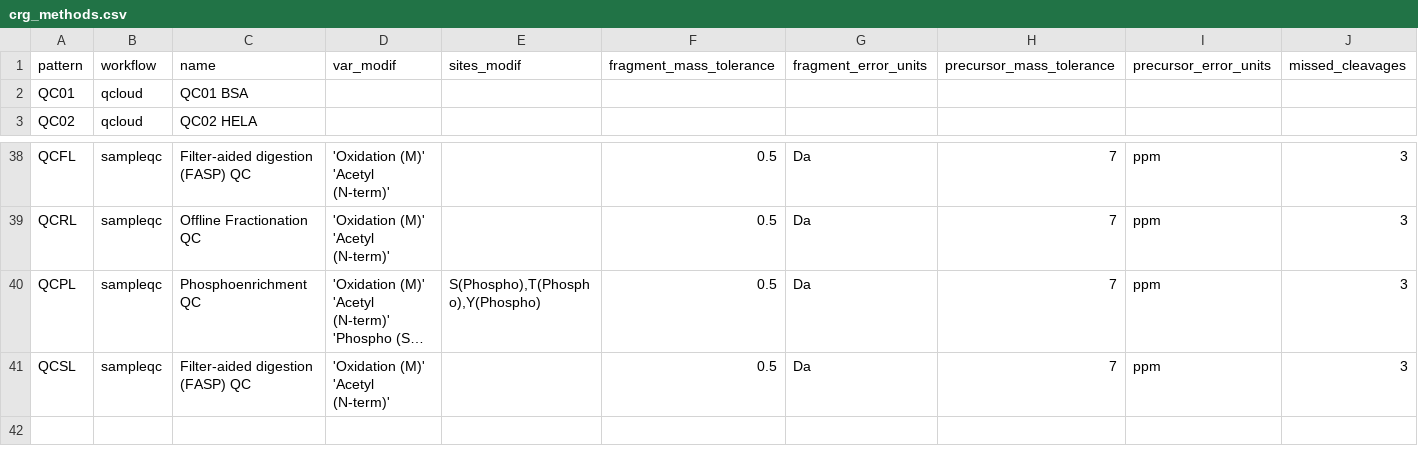
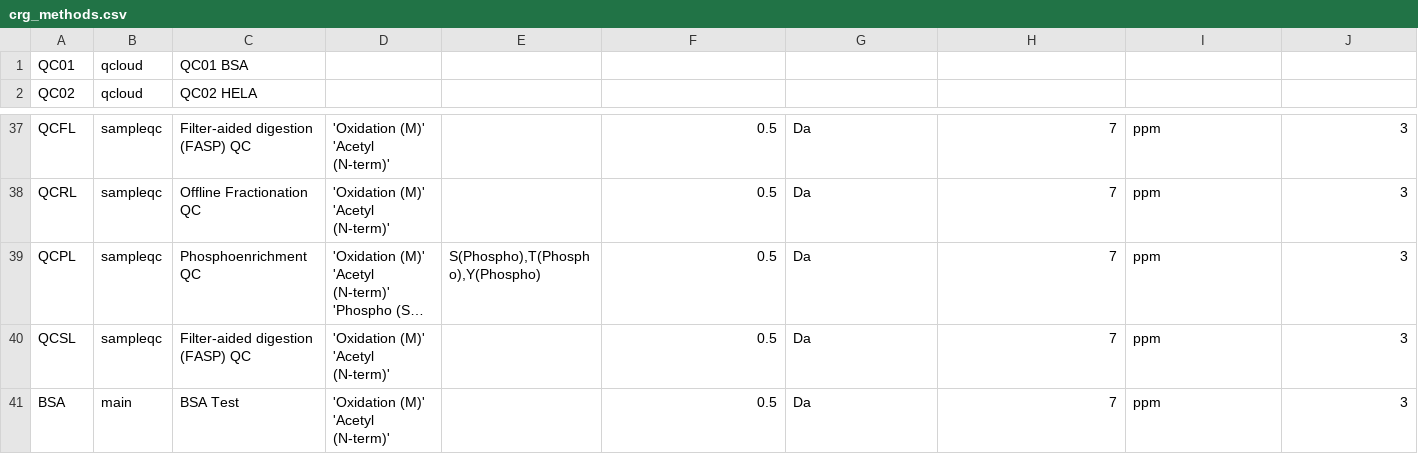
Before and after one commit to proteomicsunitcrg/atlas-config, a CSV file: atlas-test/assets/crg_methods.csv, drawn as a sheet; only a part is shown, gaps mark what is left out; long unchanged cells end in …; removed rows and columns are numbered as before the commit, all else as after; rows hold the shown columns only; the diff names each change by its address in the sheet, - before the commit and + after, or states it on an @@ line.

Commit message:
Fix BSA test configuration - add BSA method entries and run_modes templates
- Added BSA method entry to both atlas-test and atlas-main crg_methods.csv
- BSA method uses 'main' workflow with comet search engine and small profile
- Created crg_run_modes.csv.template files for both configs as examples
- Note: Actual crg_run_modes.csv files are site-specific and in .gitignore
- This fixes the BSA test timeout issue by providing proper method configuration

```diff
--- a/atlas-test/assets/crg_methods.csv
+++ b/atlas-test/assets/crg_methods.csv
-row 1: pattern | workflow | name | var_modif | sites_modif | fragment_mass_tolerance | fragment_error_units | precursor_mass_tolerance | precursor_error_units | missed_cleavages
+row 41: BSA | main | BSA Test | 'Oxidation (M)' 'Acetyl (N-term)' |  | 0.5 | Da | 7 | ppm | 3
```
Also changed, not shown: atlas-main/assets/crg_methods.csv, 3 other files.
